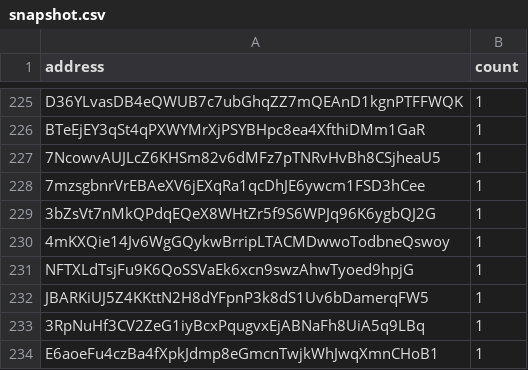
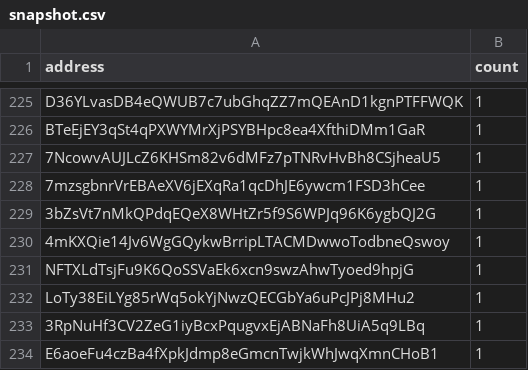
Before and after one commit to QuekzDev/snapshot, a CSV file: snapshot.csv, drawn as a sheet; only a part is shown, gaps mark what is left out.

```diff
--- a/snapshot.csv
+++ b/snapshot.csv
@@ -231,3 +231,3 @@ BTeEjEY3qSt4qPXWYMrXjPSYBHpc8ea4XfthiDMm1GaR,1
 NFTXLdTsjFu9K6QoSSVaEk6xcn9swzAhwTyoed9hpjG,1
-JBARKiUJ5Z4KKttN2H8dYFpnP3k8dS1Uv6bDamerqFW5,1
+LoTy38EiLYg85rWq5okYjNwzQECGbYa6uPcJPj8MHu2,1
 3RpNuHf3CV2ZeG1iyBcxPqugvxEjABNaFh8UiA5q9LBq,1
```
